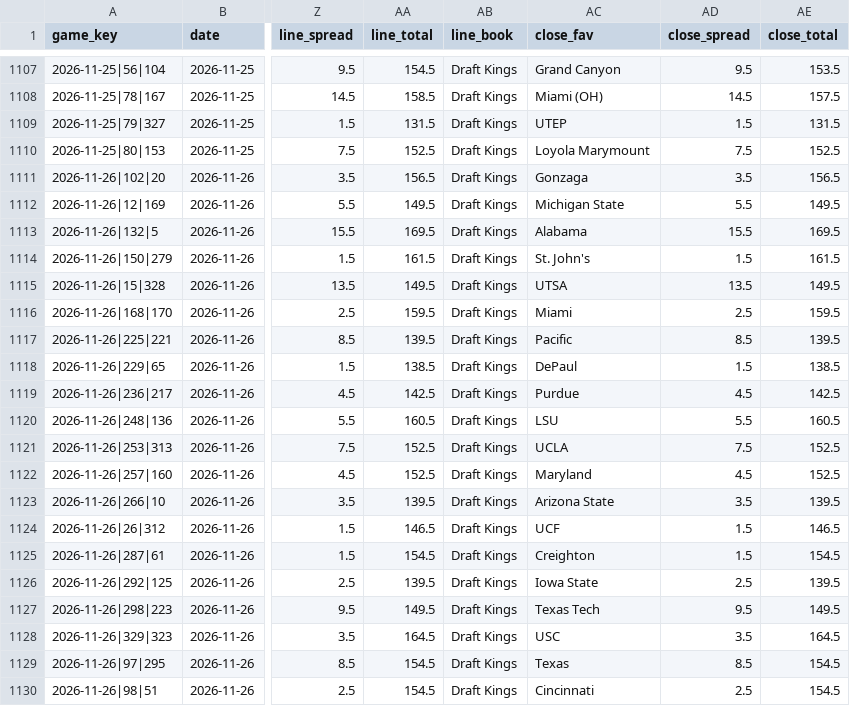
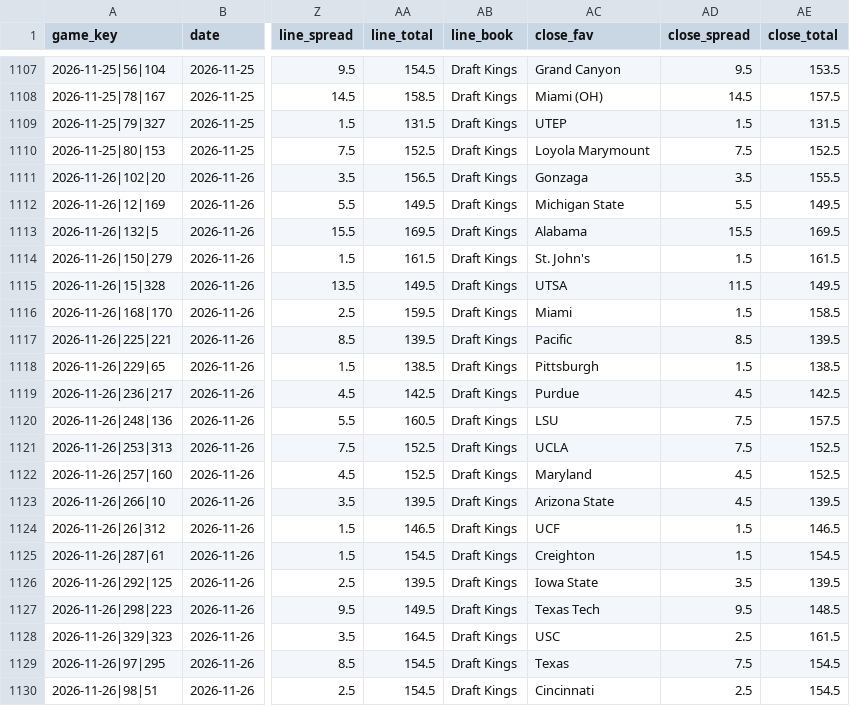
Before and after one commit to golfer1989/Bball-Draft, a CSV file: data/ledger.csv, drawn as a sheet; only a part is shown, gaps mark what is left out; the diff names each change by its address in the sheet, - before the commit and + after, or states it on an @@ line.

```diff
--- a/data/ledger.csv
+++ b/data/ledger.csv
-AE1111 (close_total): 156.5
+AE1111 (close_total): 155.5
-AD1115 (close_spread): 13.5
+AD1115 (close_spread): 11.5
-AD1116 (close_spread): 2.5
+AD1116 (close_spread): 1.5
-AE1116 (close_total): 159.5
+AE1116 (close_total): 158.5
-AC1118 (close_fav): DePaul
+AC1118 (close_fav): Pittsburgh
-AD1120 (close_spread): 5.5
+AD1120 (close_spread): 7.5
-AE1120 (close_total): 160.5
+AE1120 (close_total): 157.5
-AD1123 (close_spread): 3.5
+AD1123 (close_spread): 4.5
-AD1126 (close_spread): 2.5
+AD1126 (close_spread): 3.5
-AE1127 (close_total): 149.5
+AE1127 (close_total): 148.5
-AD1128 (close_spread): 3.5
+AD1128 (close_spread): 2.5
-AE1128 (close_total): 164.5
+AE1128 (close_total): 161.5
-AD1129 (close_spread): 8.5
+AD1129 (close_spread): 7.5
```
Also changed, not shown: 21 other files.
